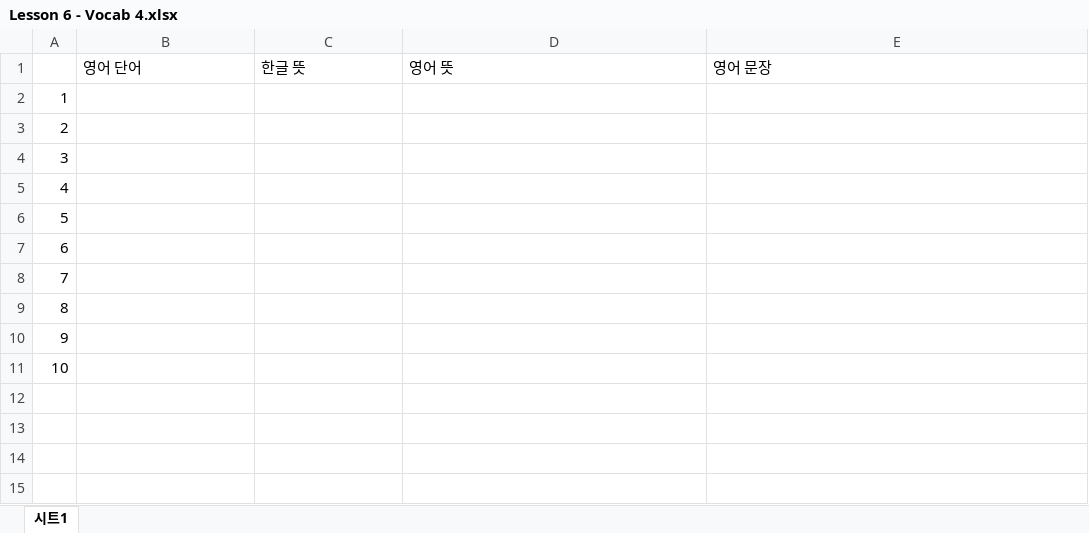
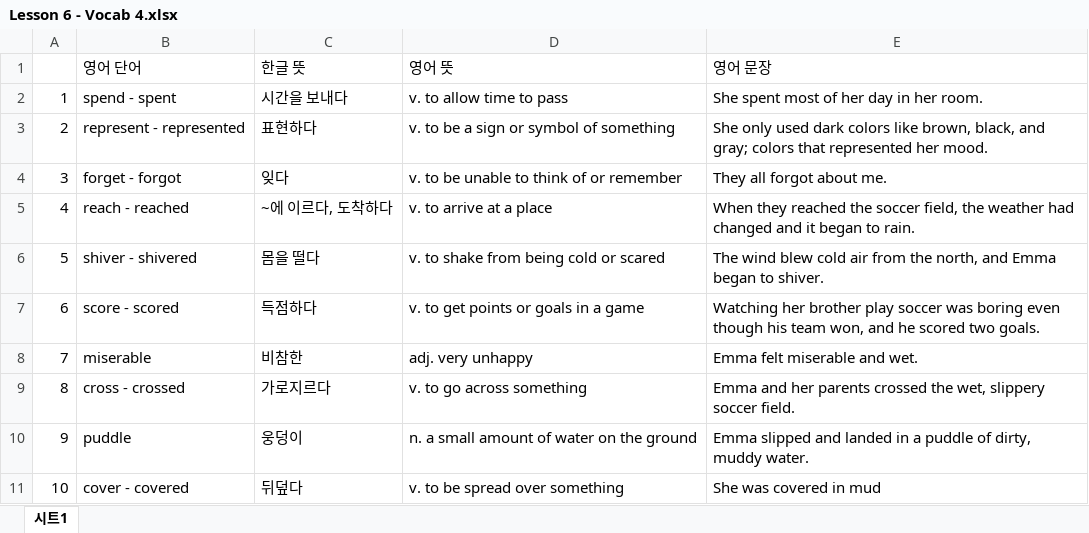
Before and after one commit to EthanT1619/vocab-study, an Excel workbook: presets-source/LSA/Lesson 6/Lesson 6 - Vocab 4.xlsx, sheet 시트1, drawn as a sheet; values as stored, in another font and other column widths than the file's, no borders; the diff names each change by its address in the sheet, - before the commit and + after, or states it on an @@ line.

```diff
--- a/presets-source/LSA/Lesson 6/Lesson 6 - Vocab 4.xlsx (sheet 시트1)
+++ b/presets-source/LSA/Lesson 6/Lesson 6 - Vocab 4.xlsx (sheet 시트1)
-B2 (영어 단어): (empty)
+B2 (영어 단어): spend - spent
-C2 (한글 뜻): (empty)
+C2 (한글 뜻): 시간을 보내다
-D2 (영어 뜻): (empty)
+D2 (영어 뜻): v. to allow time to pass
-E2 (영어 문장): (empty)
+E2 (영어 문장): She spent most of her day in her room.
-B3 (영어 단어): (empty)
+B3 (영어 단어): represent - represented
-C3 (한글 뜻): (empty)
+C3 (한글 뜻): 표현하다
-D3 (영어 뜻): (empty)
+D3 (영어 뜻): v. to be a sign or symbol of something
-E3 (영어 문장): (empty)
+E3 (영어 문장): She only used dark colors like brown, black, and gray; colors that represented her mood.
-B4 (영어 단어): (empty)
+B4 (영어 단어): forget - forgot
-C4 (한글 뜻): (empty)
+C4 (한글 뜻): 잊다
-D4 (영어 뜻): (empty)
+D4 (영어 뜻): v. to be unable to think of or remember
-E4 (영어 문장): (empty)
+E4 (영어 문장): They all forgot about me.
-B5 (영어 단어): (empty)
+B5 (영어 단어): reach - reached
-C5 (한글 뜻): (empty)
+C5 (한글 뜻): ~에 이르다, 도착하다
-D5 (영어 뜻): (empty)
+D5 (영어 뜻): v. to arrive at a place
-E5 (영어 문장): (empty)
+E5 (영어 문장): When they reached the soccer field, the weather had changed and it began to rain.
-B6 (영어 단어): (empty)
+B6 (영어 단어): shiver - shivered
-C6 (한글 뜻): (empty)
+C6 (한글 뜻): 몸을 떨다
-D6 (영어 뜻): (empty)
+D6 (영어 뜻): v. to shake from being cold or scared
-E6 (영어 문장): (empty)
+E6 (영어 문장): The wind blew cold air from the north, and Emma began to shiver.
-B7 (영어 단어): (empty)
+B7 (영어 단어): score - scored
-C7 (한글 뜻): (empty)
+C7 (한글 뜻): 득점하다
-D7 (영어 뜻): (empty)
+D7 (영어 뜻): v. to get points or goals in a game
-E7 (영어 문장): (empty)
+E7 (영어 문장): Watching her brother play soccer was boring even though his team won, and he scored two goals.
-B8 (영어 단어): (empty)
+B8 (영어 단어): miserable
-C8 (한글 뜻): (empty)
+C8 (한글 뜻): 비참한
-D8 (영어 뜻): (empty)
+D8 (영어 뜻): adj. very unhappy
-E8 (영어 문장): (empty)
+E8 (영어 문장): Emma felt miserable and wet.
-B9 (영어 단어): (empty)
+B9 (영어 단어): cross - crossed
-C9 (한글 뜻): (empty)
+C9 (한글 뜻): 가로지르다
-D9 (영어 뜻): (empty)
+D9 (영어 뜻): v. to go across something
-E9 (영어 문장): (empty)
+E9 (영어 문장): Emma and her parents crossed the wet, slippery soccer field.
-B10 (영어 단어): (empty)
+B10 (영어 단어): puddle
-C10 (한글 뜻): (empty)
+C10 (한글 뜻): 웅덩이
-D10 (영어 뜻): (empty)
+D10 (영어 뜻): n. a small amount of water on the ground
-E10 (영어 문장): (empty)
+E10 (영어 문장): Emma slipped and landed in a puddle of dirty, muddy water.
-B11 (영어 단어): (empty)
+B11 (영어 단어): cover - covered
-C11 (한글 뜻): (empty)
+C11 (한글 뜻): 뒤덮다
-D11 (영어 뜻): (empty)
+D11 (영어 뜻): v. to be spread over something
-E11 (영어 문장): (empty)
+E11 (영어 문장): She was covered in mud
```
Also changed, not shown: presets-source/LSA/Lesson 6/Lesson 6 - Vocab 5.xlsx, presets-source/LSA/Lesson 6/Lesson 6 - Vocab 6.xlsx, 5 other files.
